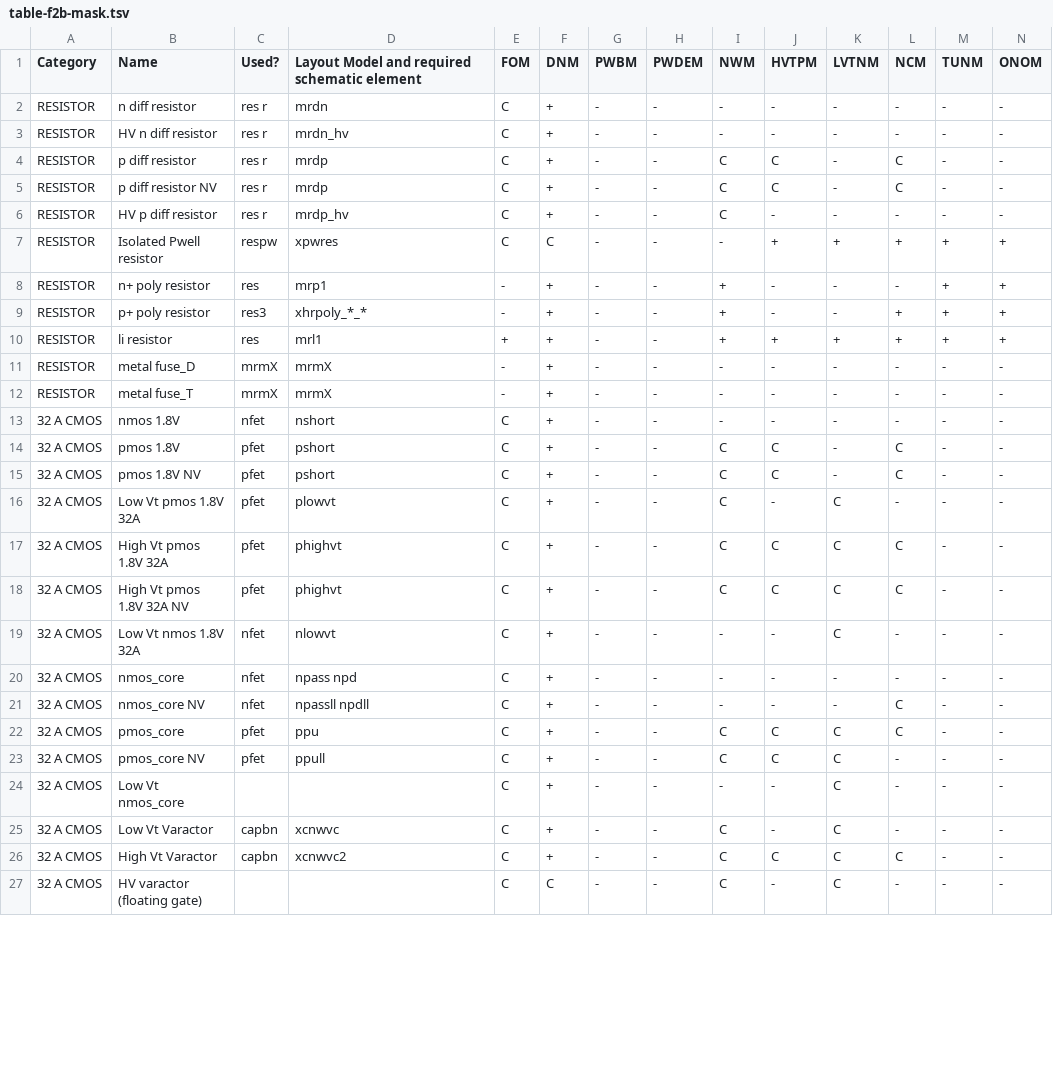
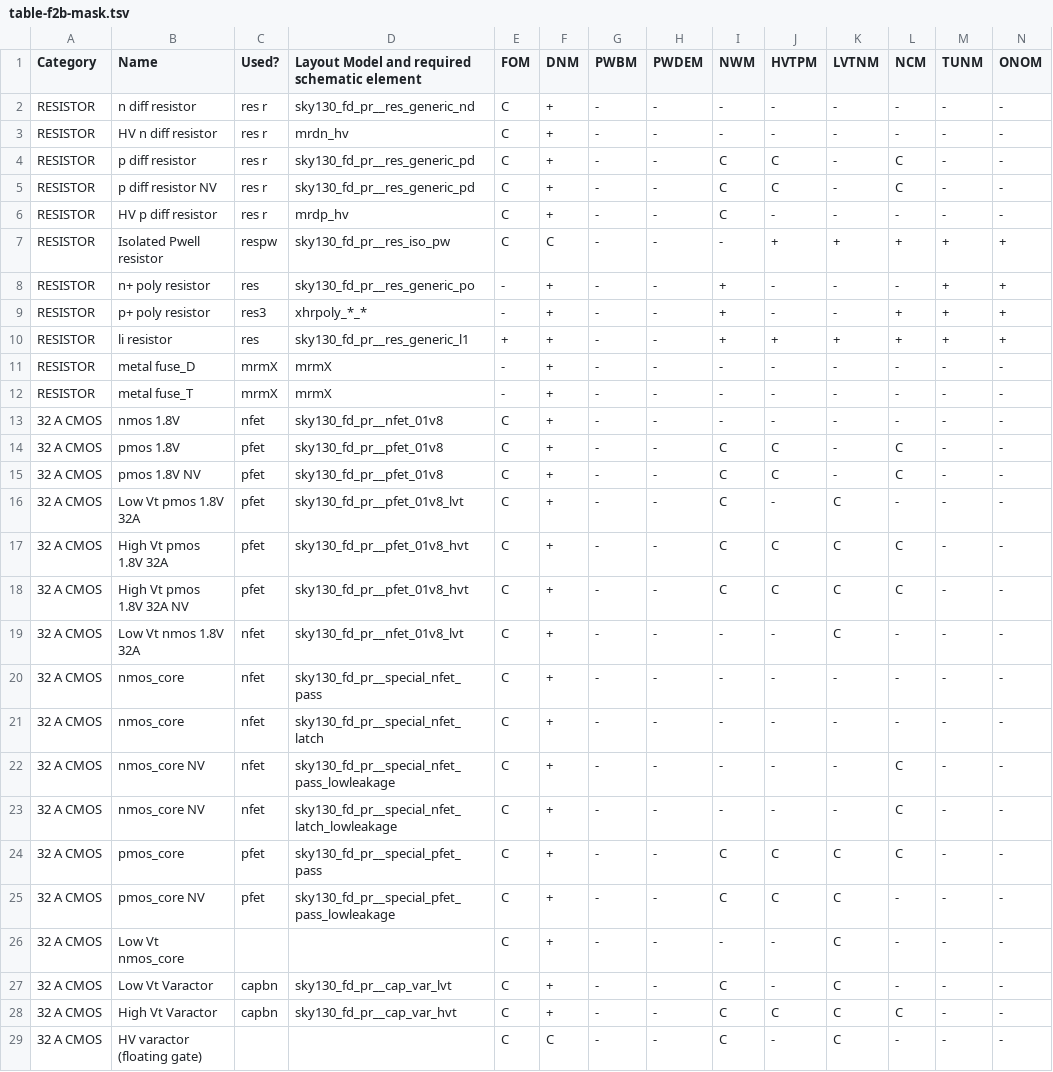
Before and after one commit to google/skywater-pdk, a TSV file: docs/rules/layers/table-f2b-mask.tsv, drawn as a sheet; only a part is shown; addresses are those after the commit; rows hold the shown columns only; the diff covers the shown part only; the diff names each change by its address in the sheet, - before the commit and + after, or states it on an @@ line.

Commit message:
docs: Fixup the naming in the mask table.
Signed-off-by: Tim 'mithro' Ansell <me@mith.ro>

```diff
--- a/docs/rules/layers/table-f2b-mask.tsv
+++ b/docs/rules/layers/table-f2b-mask.tsv
-D2: mrdn
+D2: sky130_fd_pr__res_generic_nd
-D4:D5: mrdp
+D4:D5: sky130_fd_pr__res_generic_pd
-D7: xpwres
+D7: sky130_fd_pr__res_iso_pw
-D8: mrp1
+D8: sky130_fd_pr__res_generic_po
-D10: mrl1
+D10: sky130_fd_pr__res_generic_l1
-D13: nshort
+D13: sky130_fd_pr__nfet_01v8
-D14:D15: pshort
+D14:D15: sky130_fd_pr__pfet_01v8
-D16: plowvt
+D16: sky130_fd_pr__pfet_01v8_lvt
-D17:D18: phighvt
+D17:D18: sky130_fd_pr__pfet_01v8_hvt
-D19: nlowvt
+D19: sky130_fd_pr__nfet_01v8_lvt
-D20: npass npd
+D20: sky130_fd_pr__special_nfet_pass
+row 21: 32 A CMOS | nmos_core | nfet | sky130_fd_pr__special_nfet_latch | C | + | - | - | - | - | - | - | - | -
+row 22: 32 A CMOS | nmos_core NV | nfet | sky130_fd_pr__special_nfet_pass_lowleakage | C | + | - | - | - | - | - | C | - | -
-D23: npassll npdll
+D23: sky130_fd_pr__special_nfet_latch_lowleakage
-D24: ppu
+D24: sky130_fd_pr__special_pfet_pass
-D25: ppull
+D25: sky130_fd_pr__special_pfet_pass_lowleakage
-D27: xcnwvc
+D27: sky130_fd_pr__cap_var_lvt
-D28: xcnwvc2
+D28: sky130_fd_pr__cap_var_hvt
```
Also changed, not shown: 2 added rows and 38 edited cells elsewhere in this file.
